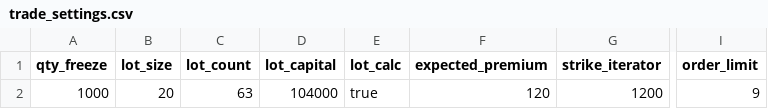
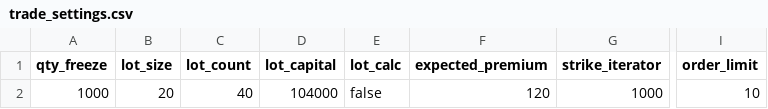
Before and after one commit to parijnan/algo-trading-lab, a CSV file: artemis_production/data/trade_settings.csv, drawn as a sheet; only a part is shown, gaps mark what is left out; the diff names each change by its address in the sheet, - before the commit and + after, or states it on an @@ line.

```diff
--- a/artemis_production/data/trade_settings.csv
+++ b/artemis_production/data/trade_settings.csv
-C2 (lot_count): 63
+C2 (lot_count): 40
-E2 (lot_calc): true
+E2 (lot_calc): false
-G2 (strike_iterator): 1200
+G2 (strike_iterator): 1000
-I2 (order_limit): 9
+I2 (order_limit): 10
```
